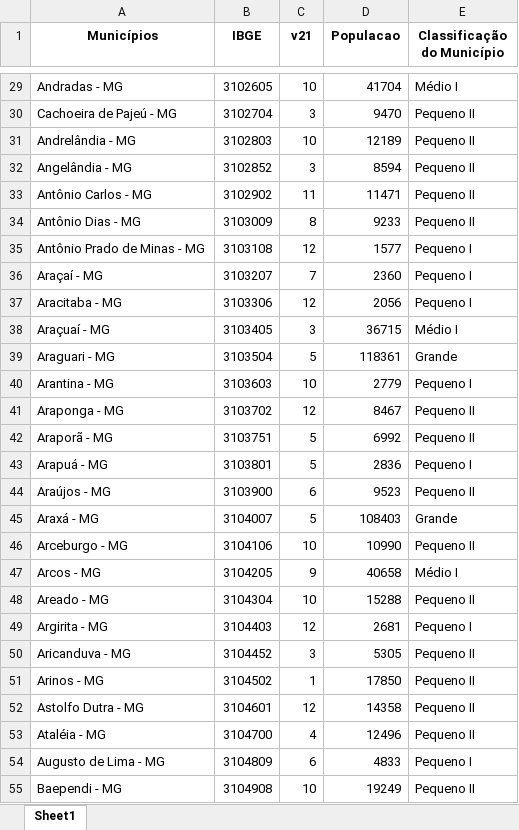
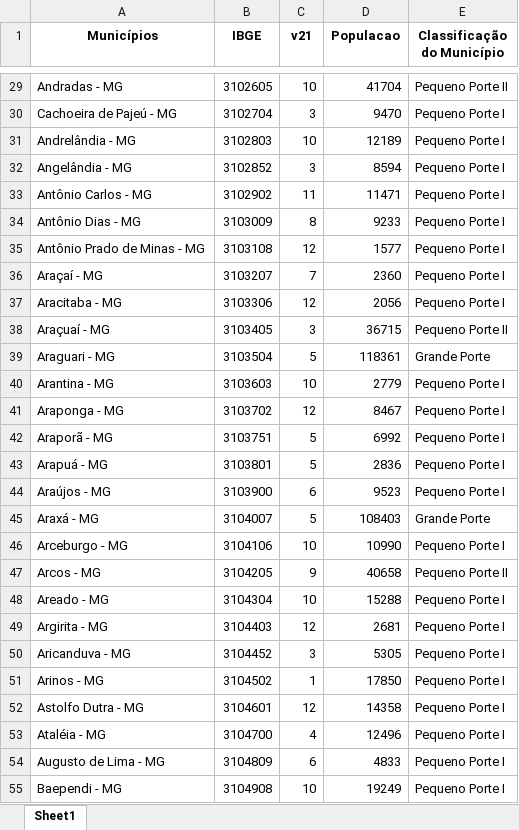
Before and after one commit to dudouro/PrevisaoMunicipios, an Excel workbook: Mesorregiao_com_populacao.xlsx, sheet Sheet1, drawn as a sheet; only a part is shown, gaps mark what is left out; values as stored, in another font and other column widths than the file's, no borders; the diff covers the shown part only; the diff names each change by its address in the sheet, - before the commit and + after, or states it on an @@ line.

```diff
--- a/Mesorregiao_com_populacao.xlsx (sheet Sheet1)
+++ b/Mesorregiao_com_populacao.xlsx (sheet Sheet1)
-E29 (Classificação do Município): Médio I
+E29 (Classificação do Município): Pequeno Porte II
-E30:E34 (Classificação do Município): Pequeno II
+E30:E34 (Classificação do Município): Pequeno Porte I
-E35:E37 (Classificação do Município): Pequeno I
+E35:E37 (Classificação do Município): Pequeno Porte I
-E38 (Classificação do Município): Médio I
+E38 (Classificação do Município): Pequeno Porte II
-E39 (Classificação do Município): Grande
+E39 (Classificação do Município): Grande Porte
-E40 (Classificação do Município): Pequeno I
+E40 (Classificação do Município): Pequeno Porte I
-E41:E42 (Classificação do Município): Pequeno II
+E41:E42 (Classificação do Município): Pequeno Porte I
-E43 (Classificação do Município): Pequeno I
+E43 (Classificação do Município): Pequeno Porte I
-E44 (Classificação do Município): Pequeno II
+E44 (Classificação do Município): Pequeno Porte I
-E45 (Classificação do Município): Grande
+E45 (Classificação do Município): Grande Porte
-E46 (Classificação do Município): Pequeno II
+E46 (Classificação do Município): Pequeno Porte I
-E47 (Classificação do Município): Médio I
+E47 (Classificação do Município): Pequeno Porte II
-E48 (Classificação do Município): Pequeno II
+E48 (Classificação do Município): Pequeno Porte I
-E49 (Classificação do Município): Pequeno I
+E49 (Classificação do Município): Pequeno Porte I
-E50:E53 (Classificação do Município): Pequeno II
+E50:E53 (Classificação do Município): Pequeno Porte I
-E54 (Classificação do Município): Pequeno I
+E54 (Classificação do Município): Pequeno Porte I
-E55 (Classificação do Município): Pequeno II
+E55 (Classificação do Município): Pequeno Porte I
```
Also changed, not shown: 825 edited cells elsewhere in this sheet.
